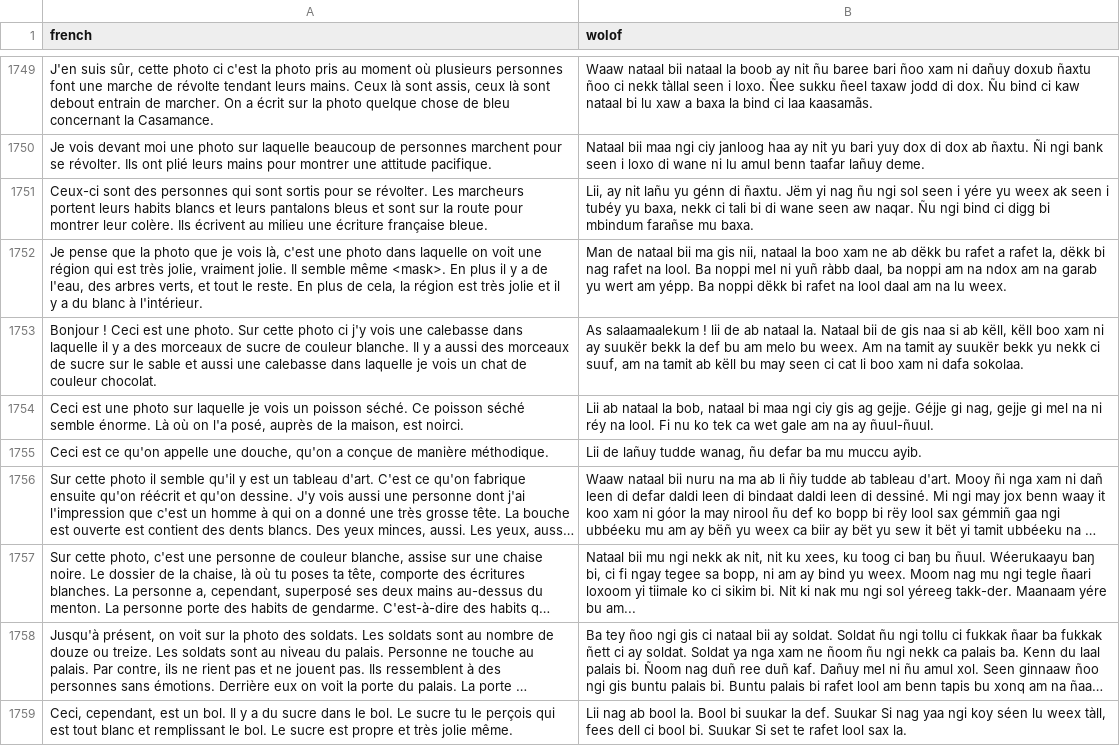
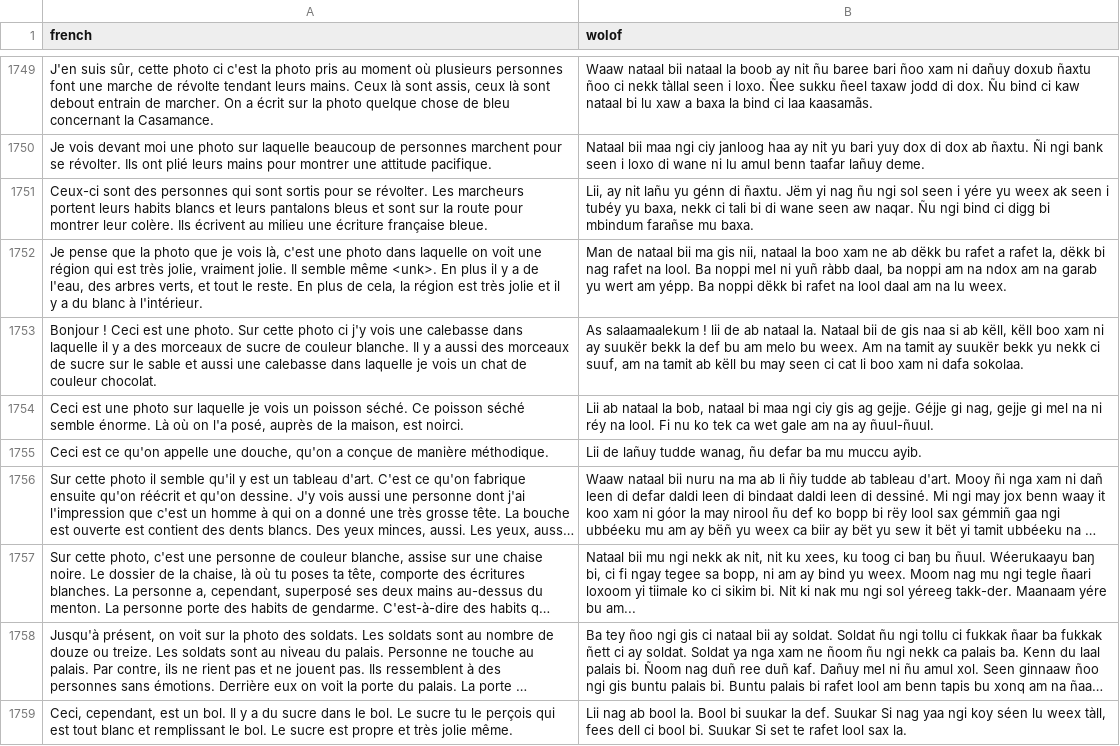
Before and after one commit to Oumar199/Wolof_traduction, a CSV file: data/extractions/new_data/ad_sentences.csv, drawn as a sheet; only a part is shown, gaps mark what is left out; long unchanged cells end in …; the diff covers the shown part only.

```diff
--- a/data/extractions/new_data/ad_sentences.csv
+++ b/data/extractions/new_data/ad_sentences.csv
@@ -1751,3 +1751,3 @@ Je vois devant moi une photo sur laquelle beaucoup de personnes marchent pour se
 Ceux-ci sont des personnes qui sont sortis pour se révolter. Les marcheurs portent leurs habits blancs et leurs pantalons bleus et sont sur la route pour montrer leur colère. Ils écrivent au milieu une écriture française bleue.,"Lii, ay nit lañu yu génn di ñaxtu. Jëm yi nag ñu ngi sol seen i yére yu weex ak seen i tubéy yu baxa, nekk ci tali bi di wane seen aw naqar. Ñu ngi bind ci digg bi mbindum farañse mu baxa."
-"Je pense que la photo que je vois là, c'est une photo dans laquelle on voit une région qui est très jolie, vraiment jolie. Il semble même <mask>. En plus il y a de l'eau, des arbres verts, et tout le reste. En plus de cela, la région est très jolie et il y a du blanc à l'intérieur.","Man de nataal bii ma gis nii, nataal la boo xam ne ab dëkk bu rafet a rafet la, dëkk bi nag rafet na lool. Ba noppi mel ni yuñ ràbb daal, ba noppi am na ndox am na garab yu wert am yépp. Ba noppi dëkk bi rafet na lool daal am na lu weex."
+"Je pense que la photo que je vois là, c'est une photo dans laquelle on voit une région qui est très jolie, vraiment jolie. Il semble même <unk>. En plus il y a de l'eau, des arbres verts, et tout le reste. En plus de cela, la région est très jolie et il y a du blanc à l'intérieur.","Man de nataal bii ma gis nii, nataal la boo xam ne ab dëkk bu rafet a rafet la, dëkk bi nag rafet na lool. Ba noppi mel ni yuñ ràbb daal, ba noppi am na ndox am na garab yu wert am yépp. Ba noppi dëkk bi rafet na lool daal am na lu weex."
 Bonjour ! Ceci est une photo. Sur cette photo ci j'y vois une calebasse dans laquelle il y a des morceaux de sucre de couleur blanche. Il y a aussi des morceaux de sucre sur le sable et aussi une calebasse dans laquelle je vois un chat de couleur chocolat.,"As salaamaalekum ! lii de ab nataal la. Nataal bii de gis naa si ab këll, këll boo xam ni ay suukër bekk la def bu am melo bu weex. Am na tamit ay suukër bekk yu nekk ci suuf, am na tamit ab këll bu may seen ci cat li boo xam ni dafa sokolaa."
```
Also changed, not shown: 13 edited cells elsewhere in this file, data/extractions/new_data/add_sentences.csv, data/extractions/new_data/corpora_v6.csv, 13 other files.
